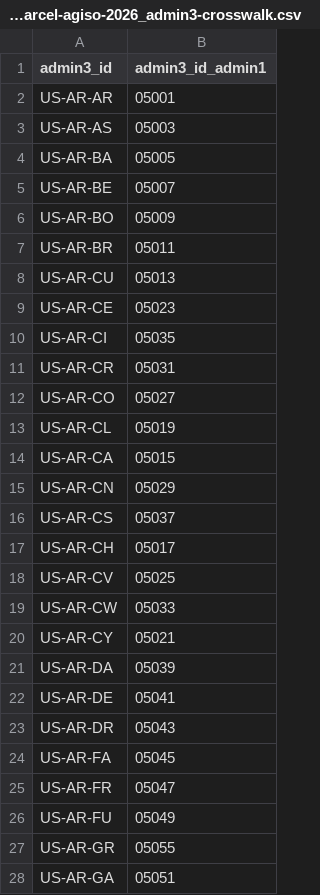
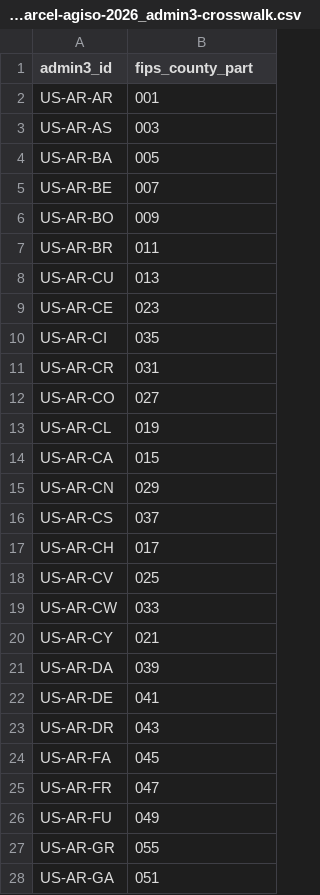
Before and after one commit to chrnolte/openplaces, a CSV file: src/openplaces/recipes/US/AR/_all/parcel/agiso/2026/US-AR_parcel-agiso-2026_admin3-crosswalk.csv, drawn as a sheet; only a part is shown; the diff covers the shown part only.

Commit message:
Arkansas parcels filter on the 3-digit county code
The source now stores countyfips without the state prefix, so the 5-digit filter matched no county. Old cached files with 5-digit codes still assign.

```diff
--- a/src/openplaces/recipes/US/AR/_all/parcel/agiso/2026/US-AR_parcel-agiso-2026_admin3-crosswalk.csv
+++ b/src/openplaces/recipes/US/AR/_all/parcel/agiso/2026/US-AR_parcel-agiso-2026_admin3-crosswalk.csv
@@ -1,28 +1,28 @@
-admin3_id,admin3_id_admin1
-US-AR-AR,05001
-US-AR-AS,05003
-US-AR-BA,05005
-US-AR-BE,05007
-US-AR-BO,05009
-US-AR-BR,05011
-US-AR-CU,05013
-US-AR-CE,05023
-US-AR-CI,05035
-US-AR-CR,05031
-US-AR-CO,05027
-US-AR-CL,05019
-US-AR-CA,05015
-US-AR-CN,05029
-US-AR-CS,05037
-US-AR-CH,05017
-US-AR-CV,05025
-US-AR-CW,05033
-US-AR-CY,05021
-US-AR-DA,05039
-US-AR-DE,05041
-US-AR-DR,05043
-US-AR-FA,05045
-US-AR-FR,05047
-US-AR-FU,05049
-US-AR-GR,05055
-US-AR-GA,05051
+admin3_id,fips_county_part
+US-AR-AR,001
+US-AR-AS,003
+US-AR-BA,005
+US-AR-BE,007
+US-AR-BO,009
+US-AR-BR,011
+US-AR-CU,013
+US-AR-CE,023
+US-AR-CI,035
+US-AR-CR,031
+US-AR-CO,027
+US-AR-CL,019
+US-AR-CA,015
+US-AR-CN,029
+US-AR-CS,037
+US-AR-CH,017
+US-AR-CV,025
+US-AR-CW,033
+US-AR-CY,021
+US-AR-DA,039
+US-AR-DE,041
+US-AR-DR,043
+US-AR-FA,045
+US-AR-FR,047
+US-AR-FU,049
+US-AR-GR,055
+US-AR-GA,051
```
Also changed, not shown: 48 edited cells elsewhere in this file, 2 other files.
